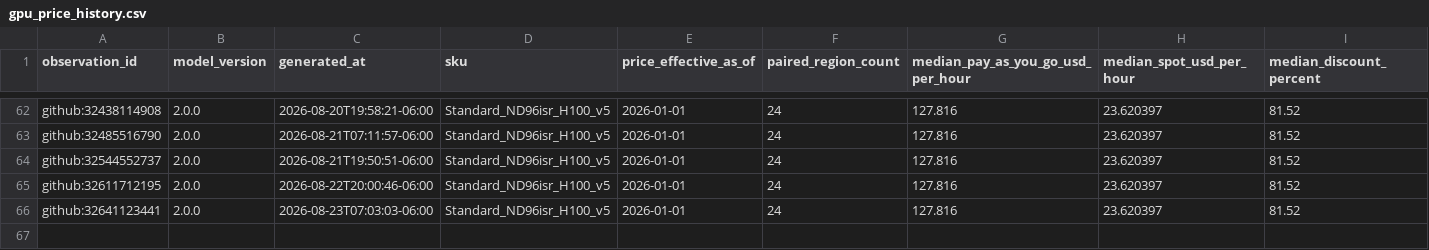
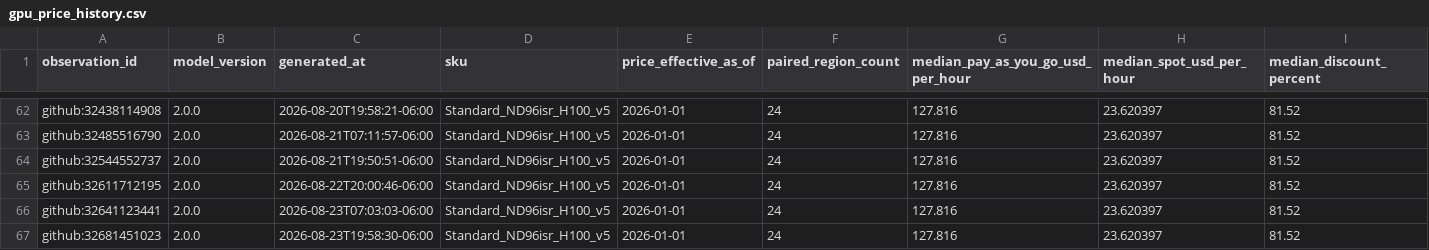
Before and after one commit to Bluxor-ai/radar-de-la-burbuja-ia, a CSV file: data/gpu_price_history.csv, drawn as a sheet; only a part is shown, gaps mark what is left out; rows hold the shown columns only; the diff names each change by its address in the sheet, - before the commit and + after, or states it on an @@ line.

```diff
--- a/data/gpu_price_history.csv
+++ b/data/gpu_price_history.csv
+row 67: github:32681451023 | 2.0.0 | 2026-08-23T19:58:30-06:00 | Standard_ND96isr_H100_v5 | 2026-01-01 | 24 | 127.816 | 23.620397 | 81.52
```
Also changed, not shown: data/history.csv, public/gpu_price_history.csv, 6 other files.
